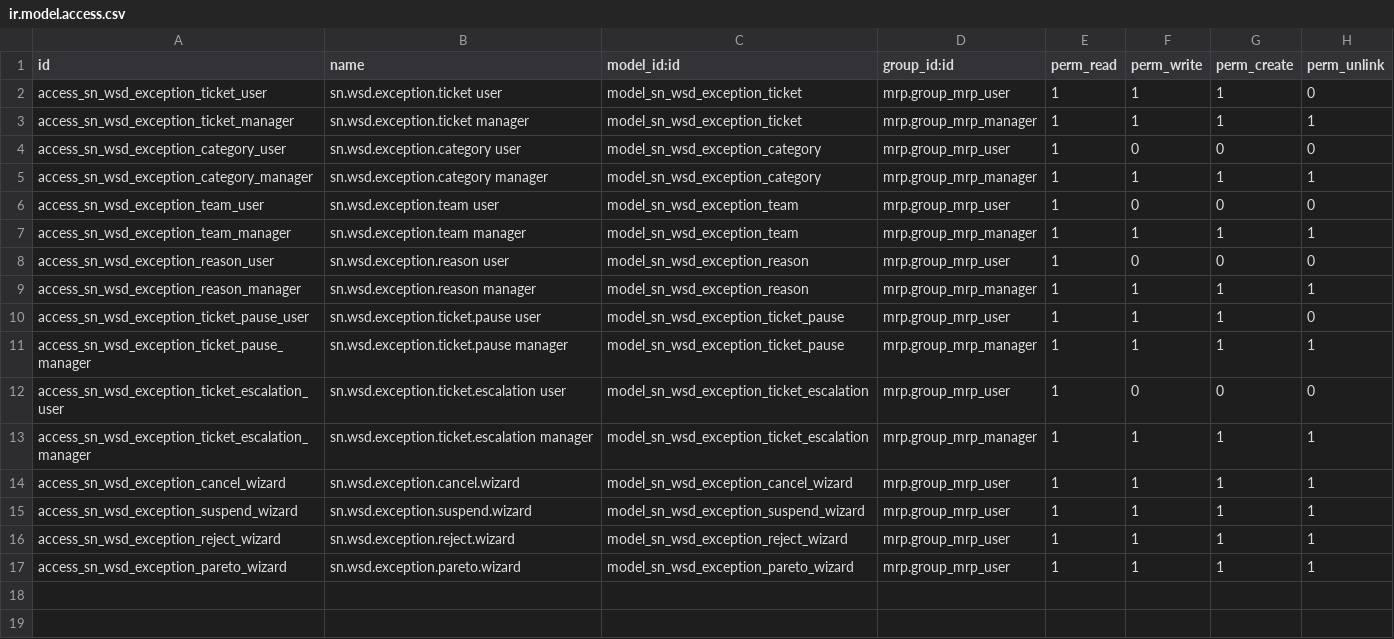
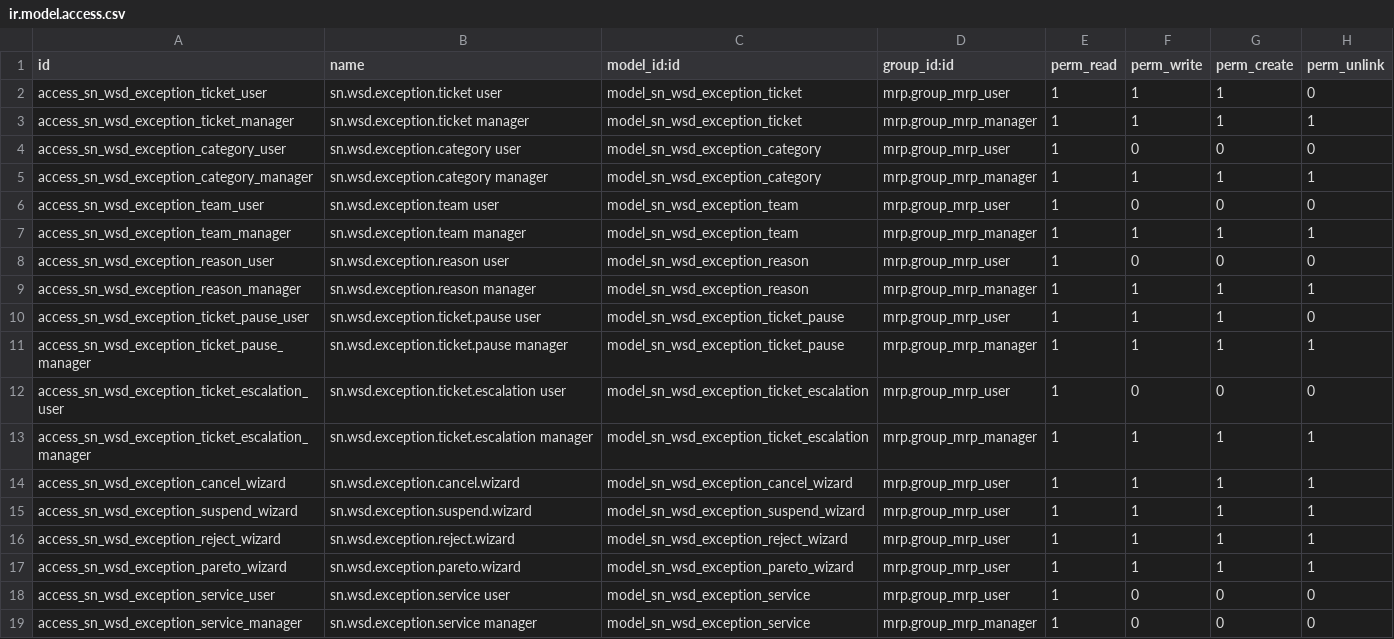
Before and after one commit to SNCIC/wsd, a CSV file: sn_wsd_exception/security/ir.model.access.csv, drawn as a sheet; the diff names each change by its address in the sheet, - before the commit and + after, or states it on an @@ line.

```diff
--- a/sn_wsd_exception/security/ir.model.access.csv
+++ b/sn_wsd_exception/security/ir.model.access.csv
+row 18: access_sn_wsd_exception_service_user | sn.wsd.exception.service user | model_sn_wsd_exception_service | mrp.group_mrp_user | 1 | 0 | 0 | 0
+row 19: access_sn_wsd_exception_service_manager | sn.wsd.exception.service manager | model_sn_wsd_exception_service | mrp.group_mrp_manager | 1 | 0 | 0 | 0
```
Also changed, not shown: 20 other files.
